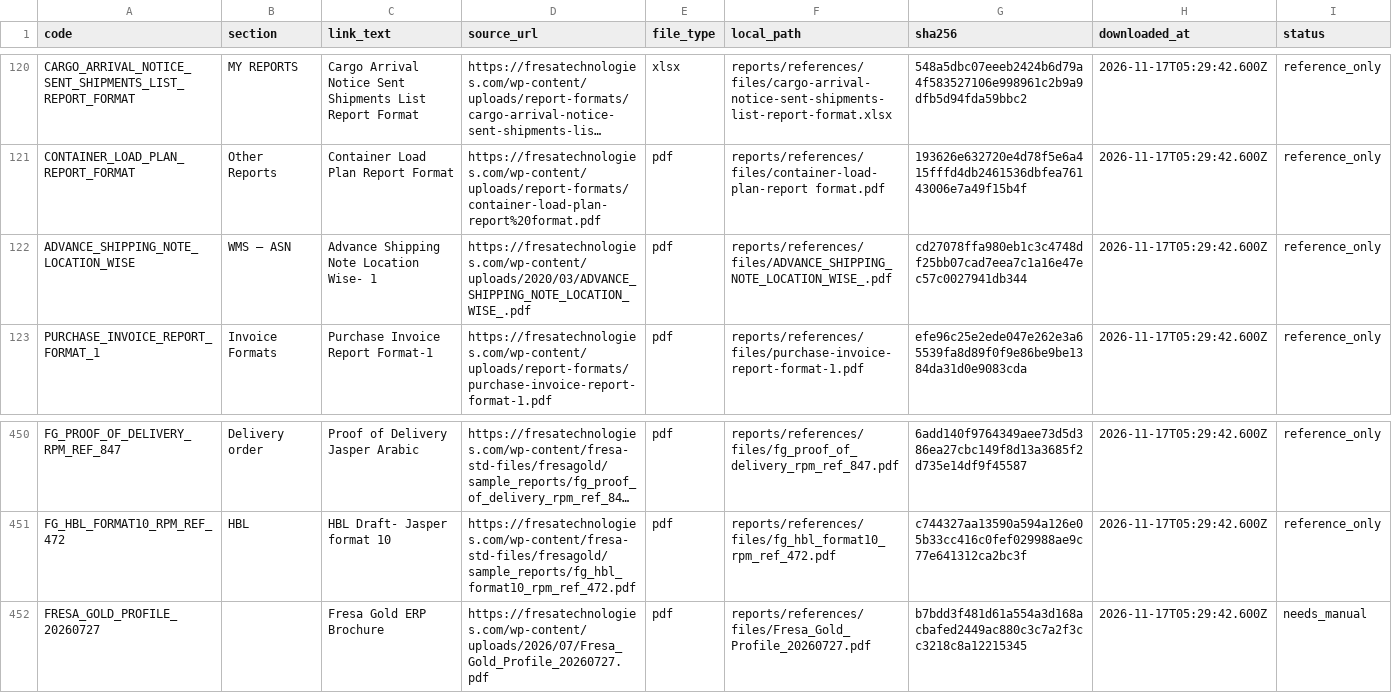
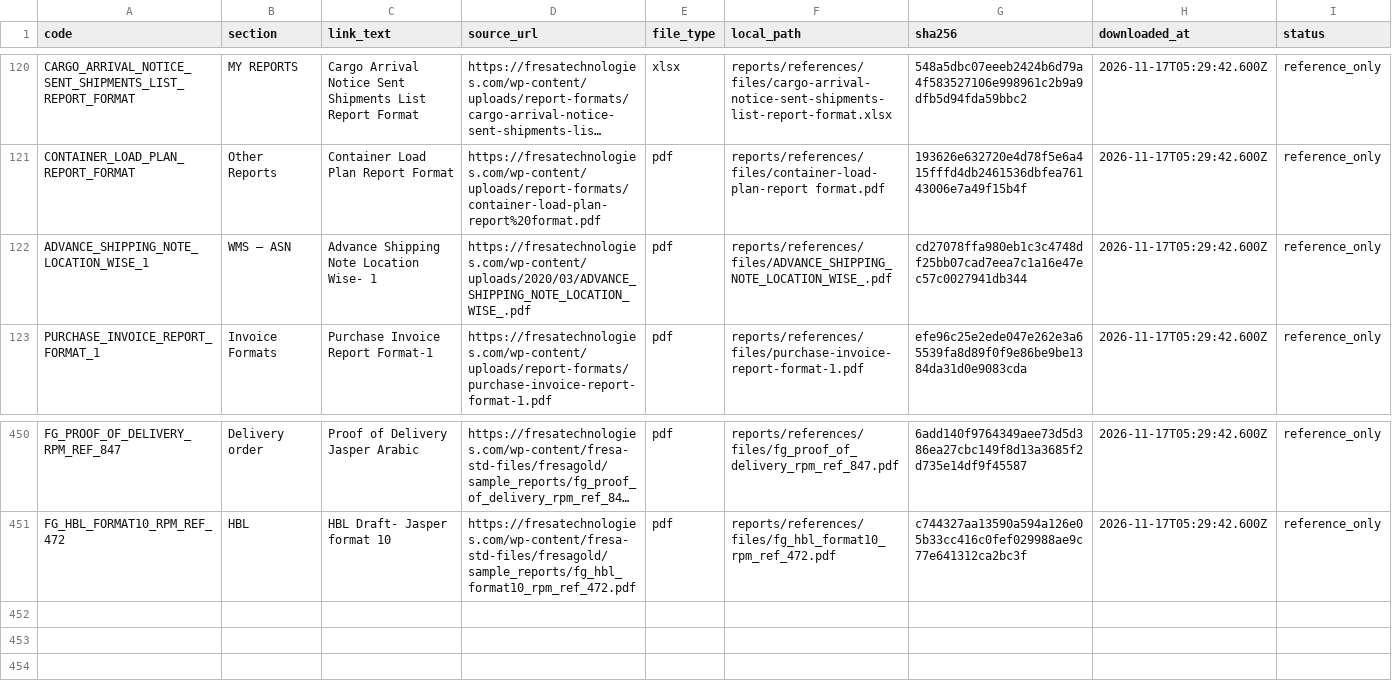
Before and after one commit to FizaTariq147/KingFisherWings-frontend, a CSV file: reports/references/manifest.csv, drawn as a sheet; only a part is shown, gaps mark what is left out; long unchanged cells end in …; the diff names each change by its address in the sheet, - before the commit and + after, or states it on an @@ line.

```diff
--- a/reports/references/manifest.csv
+++ b/reports/references/manifest.csv
-A122 (code): ADVANCE_SHIPPING_NOTE_LOCATION_WISE
+A122 (code): ADVANCE_SHIPPING_NOTE_LOCATION_WISE_1
-row 452: FRESA_GOLD_PROFILE_20260727 |  | Fresa Gold ERP Brochure | https://fresatechnologies.com/wp-content/uploads/2026/07/Fresa_Gold_Profile_20260727.pdf | pdf | reports/references/files/Fresa_Gold_Profile_20260727.pdf | b7bdd3f481d61a554a3d168acbafed2449ac880c3c7a2f3cc3218c8a12215345 | 2026-11-17T05:29:42.600Z | needs_manual
```
Also changed, not shown: reports/references/layouts.csv, 19 other files.
